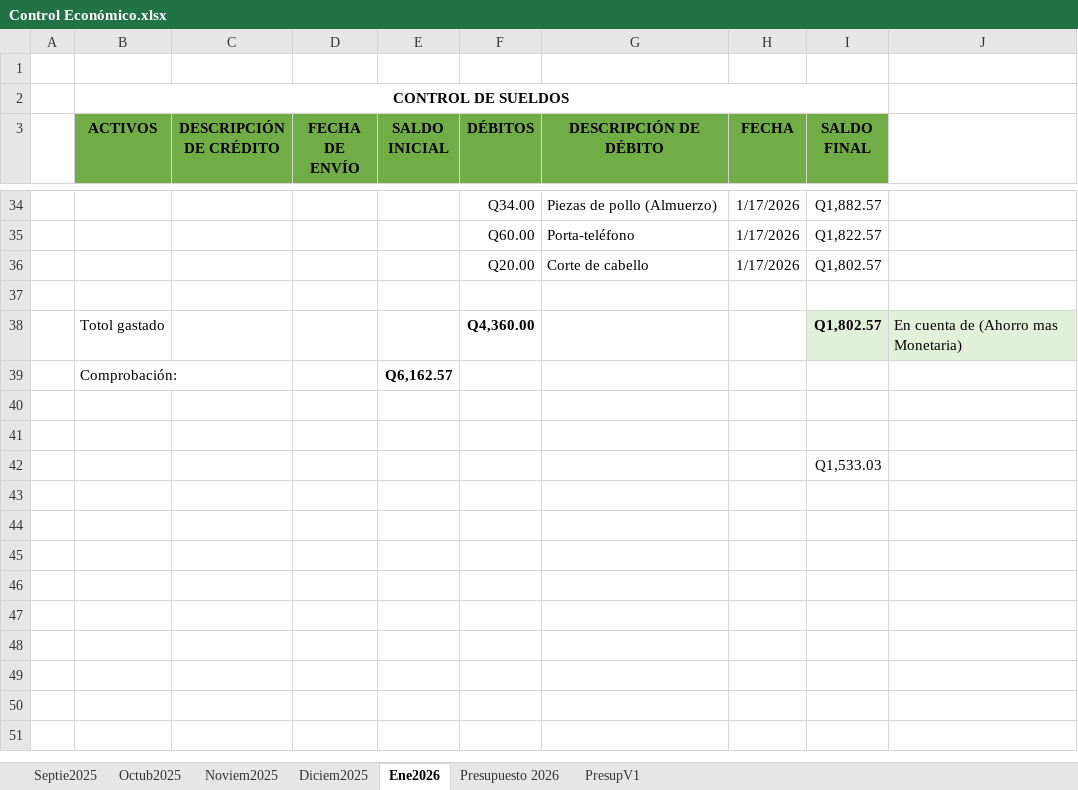
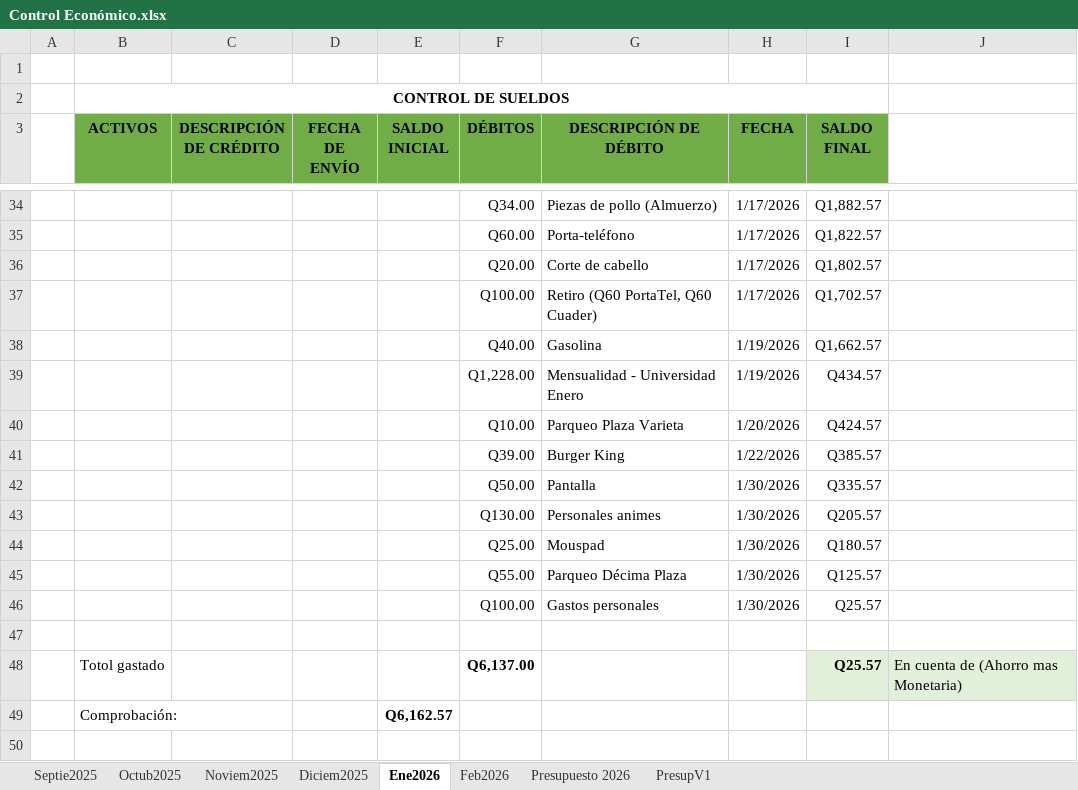
Before and after one commit to gluis10/ejercicios-python, an Excel workbook: Control Económico.xlsx, sheet Ene2026, drawn as a sheet; only a part is shown, gaps mark what is left out; the shorter side is filled out with more unchanged rows; values as stored, in another font and other column widths than the file's, no borders; addresses are those after the commit; the diff names each change by its address in the sheet, - before the commit and + after, or states it on an @@ line.

```diff
--- a/Control Económico.xlsx (sheet Ene2026)
+++ b/Control Económico.xlsx (sheet Ene2026)
+sheet tab: Feb2026
+row 37:  |  |  |  |  | Q100.00 | Retiro (Q60 PortaTel, Q60 Cuader) | 1/17/2026 | Q1,702.57
+row 38:  |  |  |  |  | Q40.00 | Gasolina | 1/19/2026 | Q1,662.57
+row 39:  |  |  |  |  | Q1,228.00 | Mensualidad - Universidad Enero | 1/19/2026 | Q434.57
+row 40:  |  |  |  |  | Q10.00 | Parqueo Plaza Varieta | 1/20/2026 | Q424.57
+row 41:  |  |  |  |  | Q39.00 | Burger King | 1/22/2026 | Q385.57
+row 42:  |  |  |  |  | Q50.00 | Pantalla | 1/30/2026 | Q335.57
+row 43:  |  |  |  |  | Q130.00 | Personales animes | 1/30/2026 | Q205.57
+row 44:  |  |  |  |  | Q25.00 | Mouspad | 1/30/2026 | Q180.57
+row 45:  |  |  |  |  | Q55.00 | Parqueo Décima Plaza | 1/30/2026 | Q125.57
+row 46:  |  |  |  |  | Q100.00 | Gastos personales | 1/30/2026 | Q25.57
-F48 (DÉBITOS): Q4,360.00
+F48 (DÉBITOS): Q6,137.00
-I48 (SALDO FINAL): Q1,802.57
+I48 (SALDO FINAL): Q25.57
```
Also changed, not shown: 1 other file.
